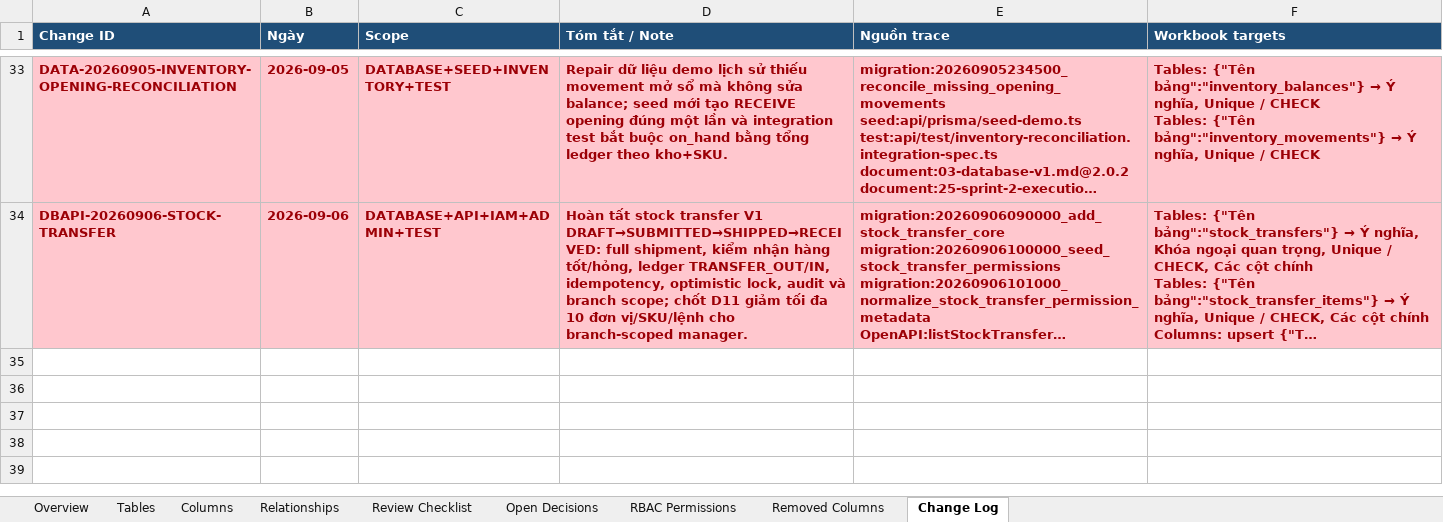
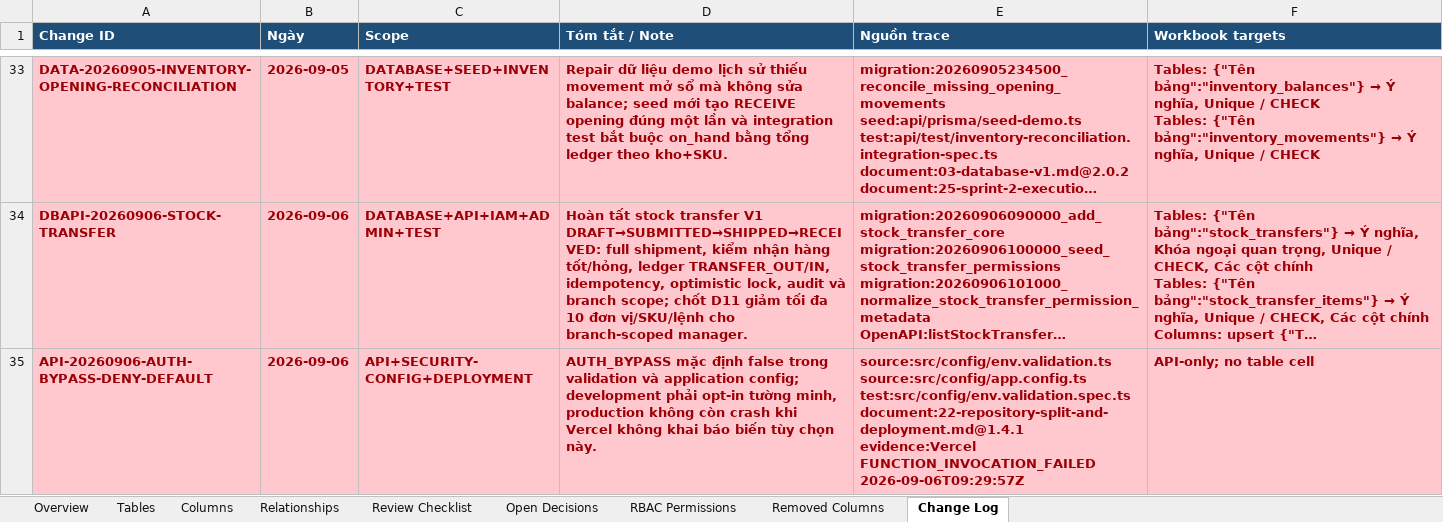
Before and after one commit to longhdwst1full/Sport-api-doc, an Excel workbook: document/DCTD-UTC-V1-database-model-review.xlsx, sheet Change Log, drawn as a sheet; only a part is shown, gaps mark what is left out; long unchanged cells end in …; values as stored, in another font and other column widths than the file's, no borders; ↵ is a line break in a cell; the diff names each change by its address in the sheet, - before the commit and + after, or states it on an @@ line.

Commit message:
fix(config): default authorization bypass to disabled

```diff
--- a/document/DCTD-UTC-V1-database-model-review.xlsx (sheet Change Log)
+++ b/document/DCTD-UTC-V1-database-model-review.xlsx (sheet Change Log)
+row 35: API-20260906-AUTH-BYPASS-DENY-DEFAULT | 2026-09-06 | API+SECURITY-CONFIG+DEPLOYMENT | AUTH_BYPASS mặc định false trong validation và application config; development phải opt-in tường minh, production không còn crash khi Vercel không khai báo biến tùy chọn này. | source:src/config/env.validation.ts ↵ source:src/config/app.config.ts ↵ test:src/config/env.validation.spec.ts ↵ document:22-repository-split-and-deployment.md@1.4.1 ↵ evidence:Vercel FUNCTION_INVOCATION_FAILED 2026-09-06T09:29:57Z | API-only; no table cell
```
Also changed, not shown: 6 other files.
